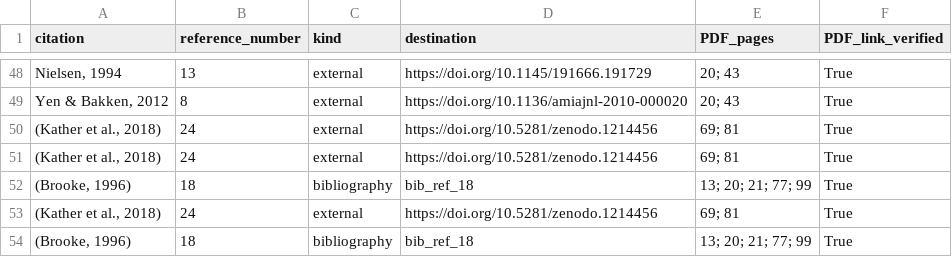
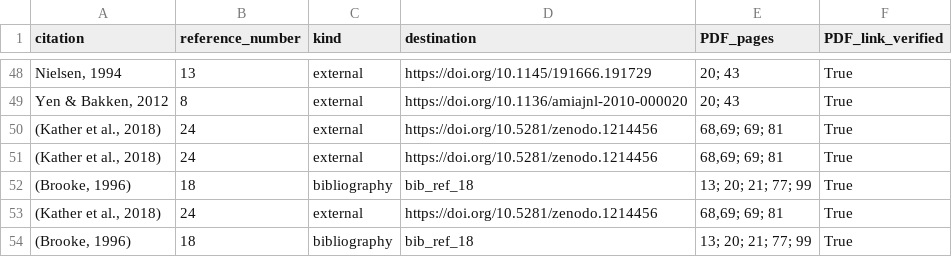
Before and after one commit to ziaozhuanxing/ZY-Path, a CSV file: current-software-2026-10-27/Citation_Link_Map.csv, drawn as a sheet; only a part is shown, gaps mark what is left out; the diff names each change by its address in the sheet, - before the commit and + after, or states it on an @@ line.

```diff
--- a/current-software-2026-10-27/Citation_Link_Map.csv
+++ b/current-software-2026-10-27/Citation_Link_Map.csv
-E50:E51 (PDF_pages): 69; 81
+E50:E51 (PDF_pages): 68,69; 69; 81
-E53 (PDF_pages): 69; 81
+E53 (PDF_pages): 68,69; 69; 81
```
Also changed, not shown: current-software-2026-10-27/Citation_Locations.csv, current-software-2026-10-27/Figure_Table_Locations.csv, 21 other files.
